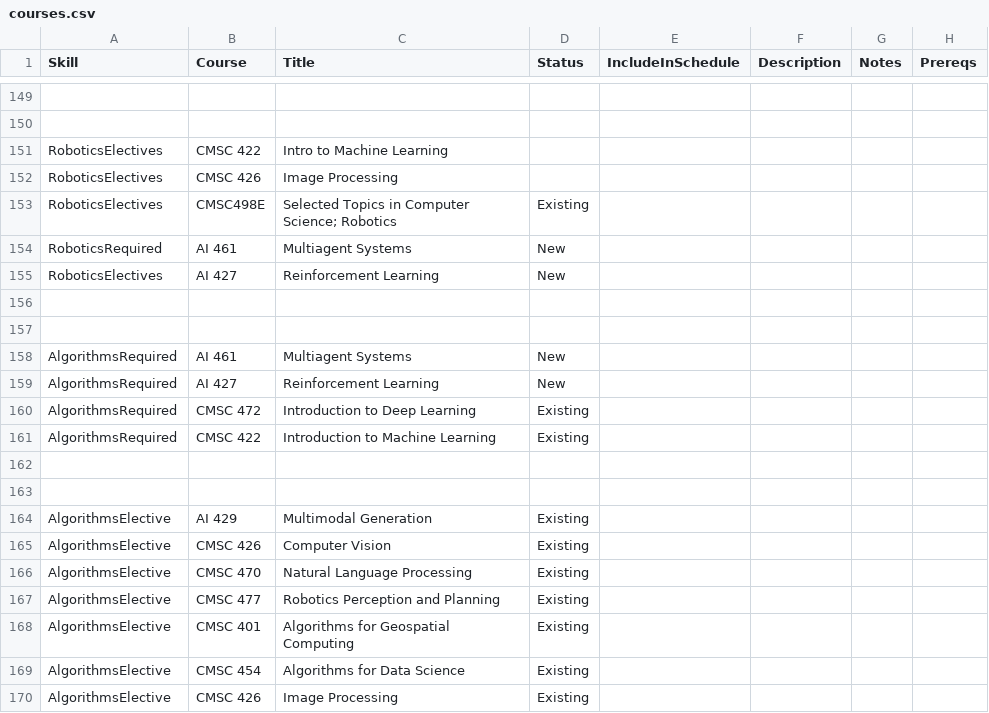
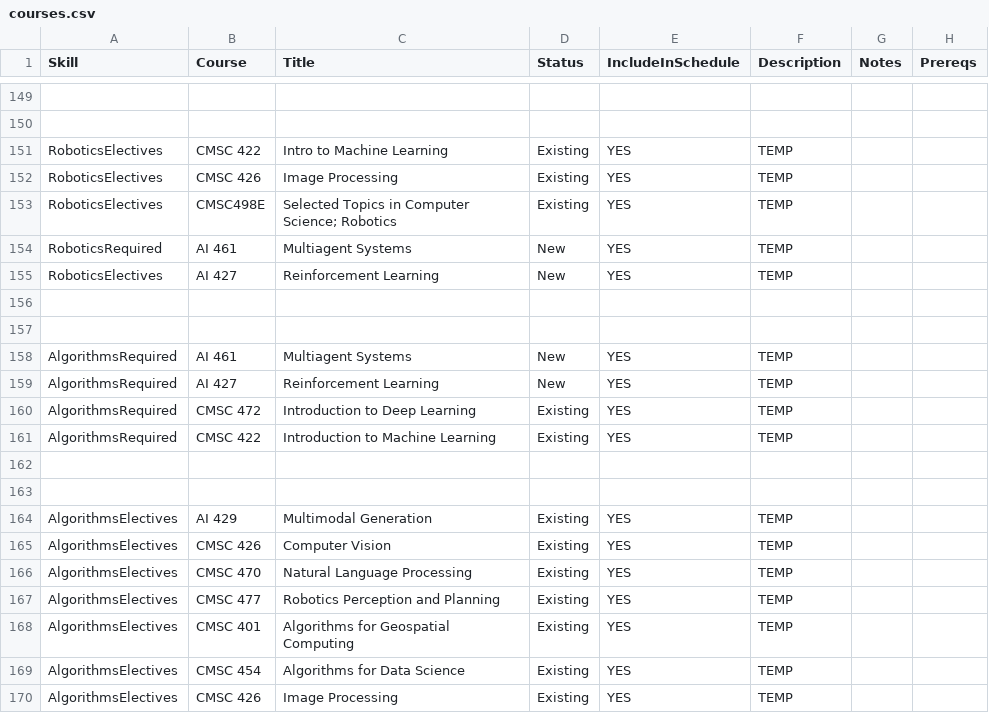
Before and after one commit to ezubaric/bs_in_ai, a CSV file: course_source/courses.csv, drawn as a sheet; only a part is shown, gaps mark what is left out; the diff covers the shown part only; the diff names each change by its address in the sheet, - before the commit and + after, or states it on an @@ line.

```diff
--- a/course_source/courses.csv
+++ b/course_source/courses.csv
-D151:D152 (Status): (empty)
+D151:D152 (Status): Existing
-E151:E155 (IncludeInSchedule): (empty)
+E151:E155 (IncludeInSchedule): YES
-F151:F155 (Description): (empty)
+F151:F155 (Description): TEMP
-E158:E161 (IncludeInSchedule): (empty)
+E158:E161 (IncludeInSchedule): YES
-F158:F161 (Description): (empty)
+F158:F161 (Description): TEMP
-A164:A170 (Skill): AlgorithmsElective
+A164:A170 (Skill): AlgorithmsElectives
-E164:E170 (IncludeInSchedule): (empty)
+E164:E170 (IncludeInSchedule): YES
-F164:F170 (Description): (empty)
+F164:F170 (Description): TEMP
```
Also changed, not shown: 16 edited cells elsewhere in this file, course_source/core.csv, 10 other files.
